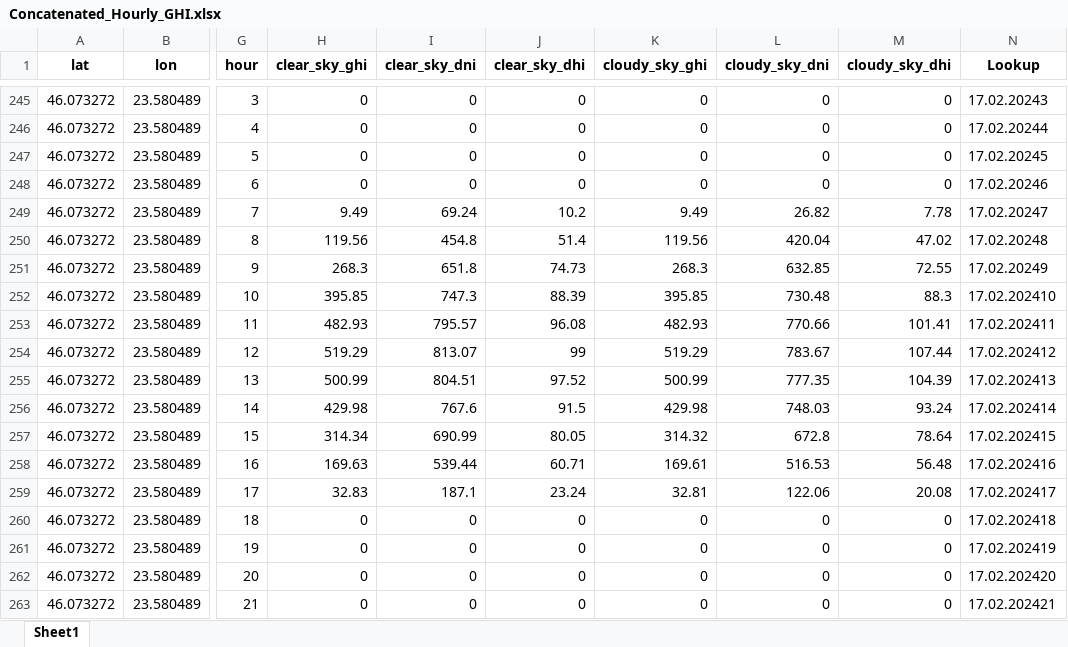
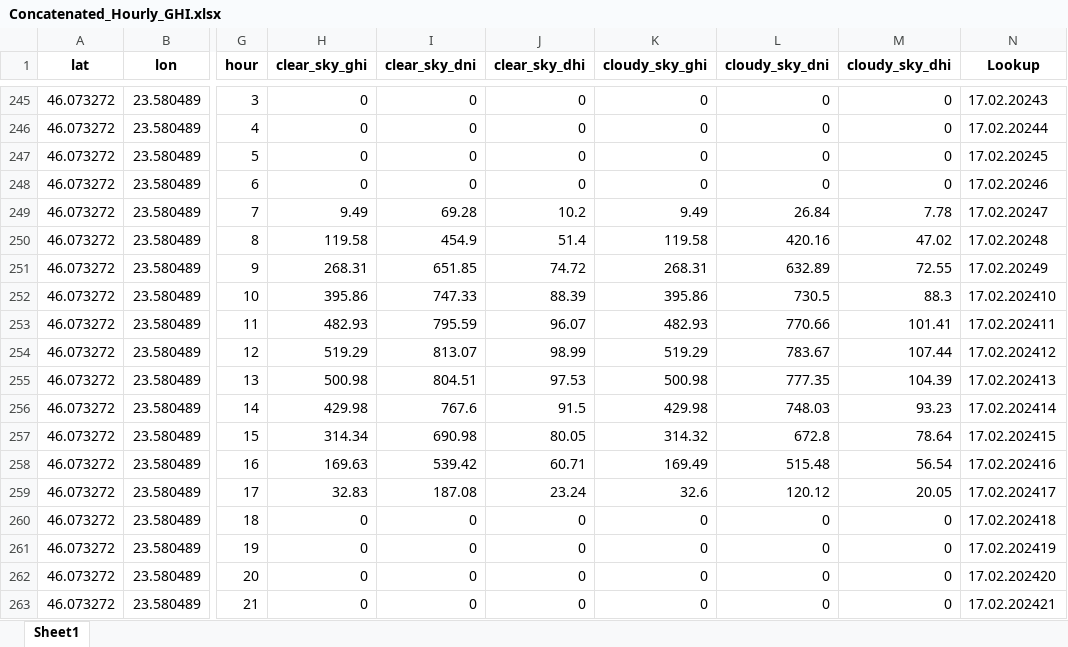
Before and after one commit to Andrei-Ionita/forecast_app, an Excel workbook: Solina/Production/Input/Concatenated_Hourly_GHI.xlsx, sheet Sheet1, drawn as a sheet; only a part is shown, gaps mark what is left out; values as stored, in another font and other column widths than the file's, no borders; the diff covers the shown part only; the diff names each change by its address in the sheet, - before the commit and + after, or states it on an @@ line.

```diff
--- a/Solina/Production/Input/Concatenated_Hourly_GHI.xlsx (sheet Sheet1)
+++ b/Solina/Production/Input/Concatenated_Hourly_GHI.xlsx (sheet Sheet1)
-I249 (clear_sky_dni): 69.24
+I249 (clear_sky_dni): 69.28
-L249 (cloudy_sky_dni): 26.82
+L249 (cloudy_sky_dni): 26.84
-H250 (clear_sky_ghi): 119.56
+H250 (clear_sky_ghi): 119.58
-I250 (clear_sky_dni): 454.8
+I250 (clear_sky_dni): 454.9
-K250 (cloudy_sky_ghi): 119.56
+K250 (cloudy_sky_ghi): 119.58
-L250 (cloudy_sky_dni): 420.04
+L250 (cloudy_sky_dni): 420.16
-H251 (clear_sky_ghi): 268.3
+H251 (clear_sky_ghi): 268.31
-I251 (clear_sky_dni): 651.8
+I251 (clear_sky_dni): 651.85
-J251 (clear_sky_dhi): 74.73
+J251 (clear_sky_dhi): 74.72
-K251 (cloudy_sky_ghi): 268.3
+K251 (cloudy_sky_ghi): 268.31
-L251 (cloudy_sky_dni): 632.85
+L251 (cloudy_sky_dni): 632.89
-H252 (clear_sky_ghi): 395.85
+H252 (clear_sky_ghi): 395.86
-I252 (clear_sky_dni): 747.3
+I252 (clear_sky_dni): 747.33
-K252 (cloudy_sky_ghi): 395.85
+K252 (cloudy_sky_ghi): 395.86
-L252 (cloudy_sky_dni): 730.48
+L252 (cloudy_sky_dni): 730.5
-I253 (clear_sky_dni): 795.57
+I253 (clear_sky_dni): 795.59
-J253 (clear_sky_dhi): 96.08
+J253 (clear_sky_dhi): 96.07
-J254 (clear_sky_dhi): 99
+J254 (clear_sky_dhi): 98.99
-H255 (clear_sky_ghi): 500.99
+H255 (clear_sky_ghi): 500.98
-J255 (clear_sky_dhi): 97.52
+J255 (clear_sky_dhi): 97.53
-K255 (cloudy_sky_ghi): 500.99
+K255 (cloudy_sky_ghi): 500.98
-M256 (cloudy_sky_dhi): 93.24
+M256 (cloudy_sky_dhi): 93.23
-I257 (clear_sky_dni): 690.99
+I257 (clear_sky_dni): 690.98
-I258 (clear_sky_dni): 539.44
+I258 (clear_sky_dni): 539.42
-K258 (cloudy_sky_ghi): 169.61
+K258 (cloudy_sky_ghi): 169.49
-L258 (cloudy_sky_dni): 516.53
+L258 (cloudy_sky_dni): 515.48
-M258 (cloudy_sky_dhi): 56.48
+M258 (cloudy_sky_dhi): 56.54
-I259 (clear_sky_dni): 187.1
+I259 (clear_sky_dni): 187.08
-K259 (cloudy_sky_ghi): 32.81
+K259 (cloudy_sky_ghi): 32.6
-L259 (cloudy_sky_dni): 122.06
+L259 (cloudy_sky_dni): 120.12
-M259 (cloudy_sky_dhi): 20.08
+M259 (cloudy_sky_dhi): 20.05
```
Also changed, not shown: 27 edited cells elsewhere in this sheet, Solina/Production/Input.xlsx, Solina/Production/Input/GHI_2024-02-16.xlsx, 5 other files.
